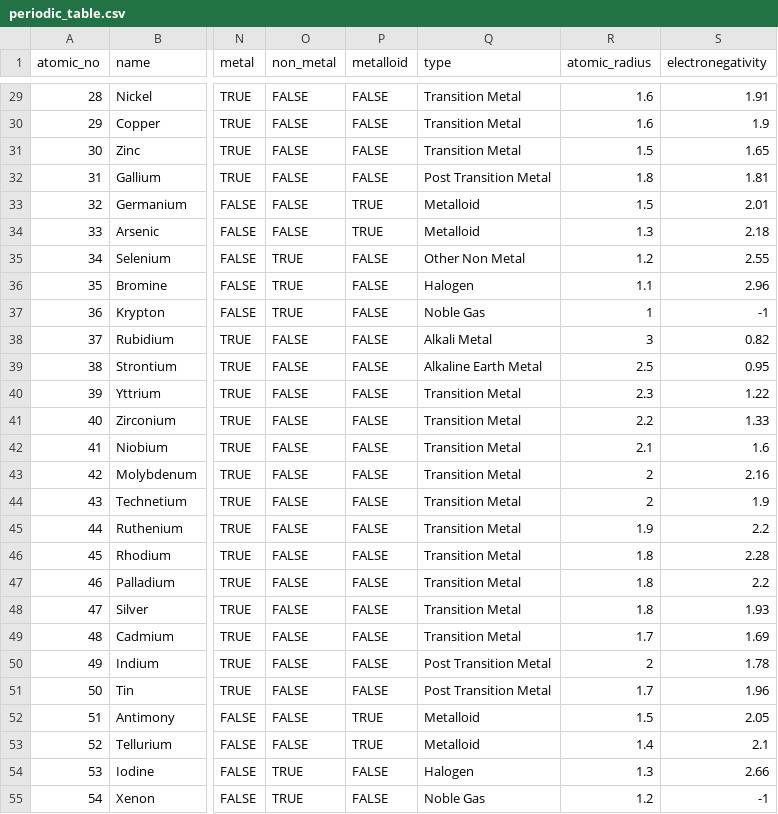
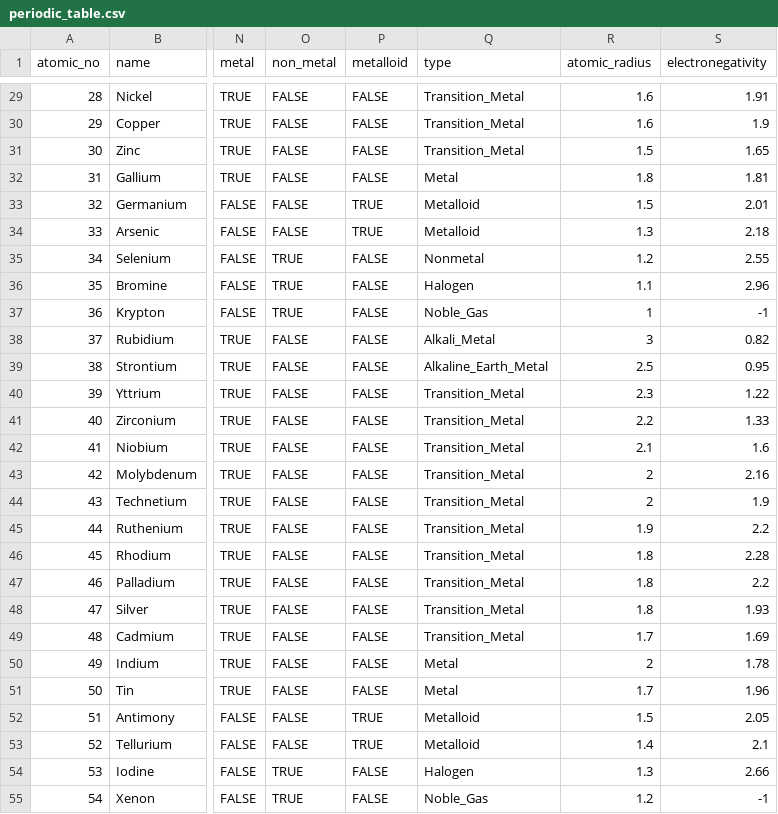
Before and after one commit to niteshsinha17/PT, a CSV file: backend/PeriodicTable/periodic_table.csv, drawn as a sheet; only a part is shown, gaps mark what is left out; the diff covers the shown part only; the diff names each change by its address in the sheet, - before the commit and + after, or states it on an @@ line.

```diff
--- a/backend/PeriodicTable/periodic_table.csv
+++ b/backend/PeriodicTable/periodic_table.csv
-Q29:Q31 (type): Transition Metal
+Q29:Q31 (type): Transition_Metal
-Q32 (type): Post Transition Metal
+Q32 (type): Metal
-Q35 (type): Other Non Metal
+Q35 (type): Nonmetal
-Q37 (type): Noble Gas
+Q37 (type): Noble_Gas
-Q38 (type): Alkali Metal
+Q38 (type): Alkali_Metal
-Q39 (type): Alkaline Earth Metal
+Q39 (type): Alkaline_Earth_Metal
-Q40:Q49 (type): Transition Metal
+Q40:Q49 (type): Transition_Metal
-Q50:Q51 (type): Post Transition Metal
+Q50:Q51 (type): Metal
-Q55 (type): Noble Gas
+Q55 (type): Noble_Gas
```
Also changed, not shown: 2 added rows and 58 edited cells elsewhere in this file, 45 other files.
